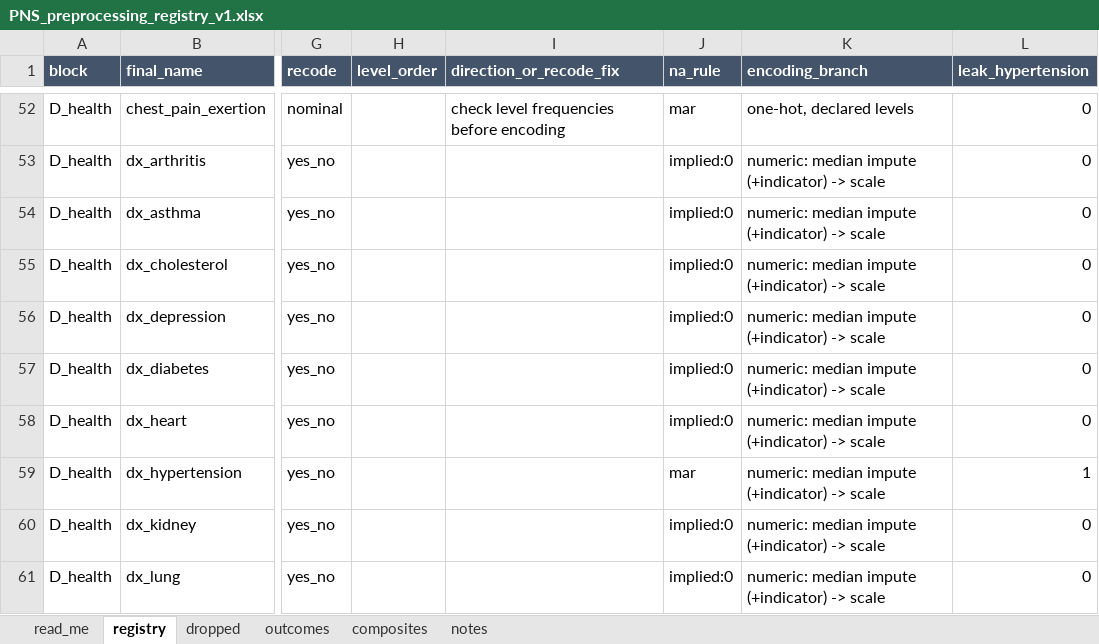
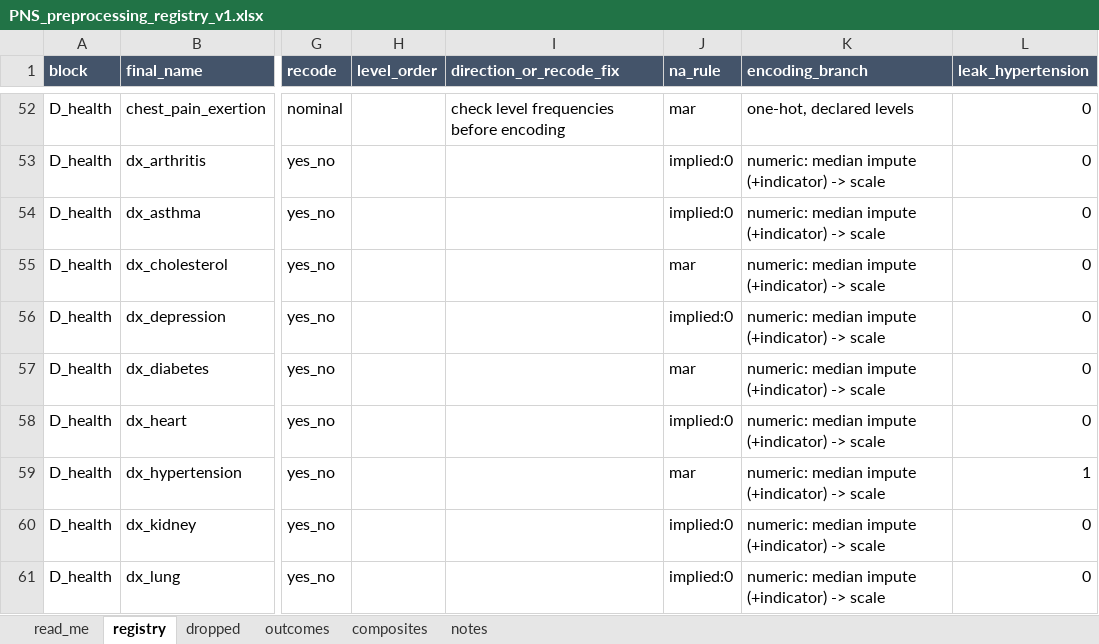
Before and after one commit to isasaade-23/pns2013-lab-exams-en, an Excel workbook: pipeline/PNS_preprocessing_registry_v1.xlsx, sheet registry, drawn as a sheet; only a part is shown, gaps mark what is left out; values as stored, in another font and other column widths than the file's, no borders; the diff names each change by its address in the sheet, - before the commit and + after, or states it on an @@ line.

```diff
--- a/pipeline/PNS_preprocessing_registry_v1.xlsx (sheet registry)
+++ b/pipeline/PNS_preprocessing_registry_v1.xlsx (sheet registry)
-J55 (na_rule): implied:0
+J55 (na_rule): mar
-J57 (na_rule): implied:0
+J57 (na_rule): mar
```
Also changed, not shown: sheet notes.
